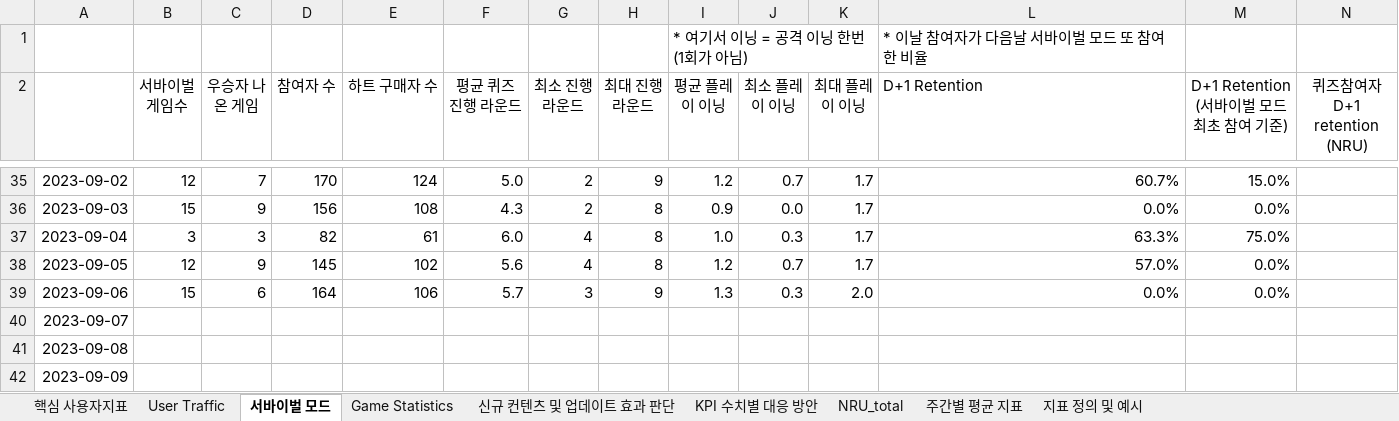
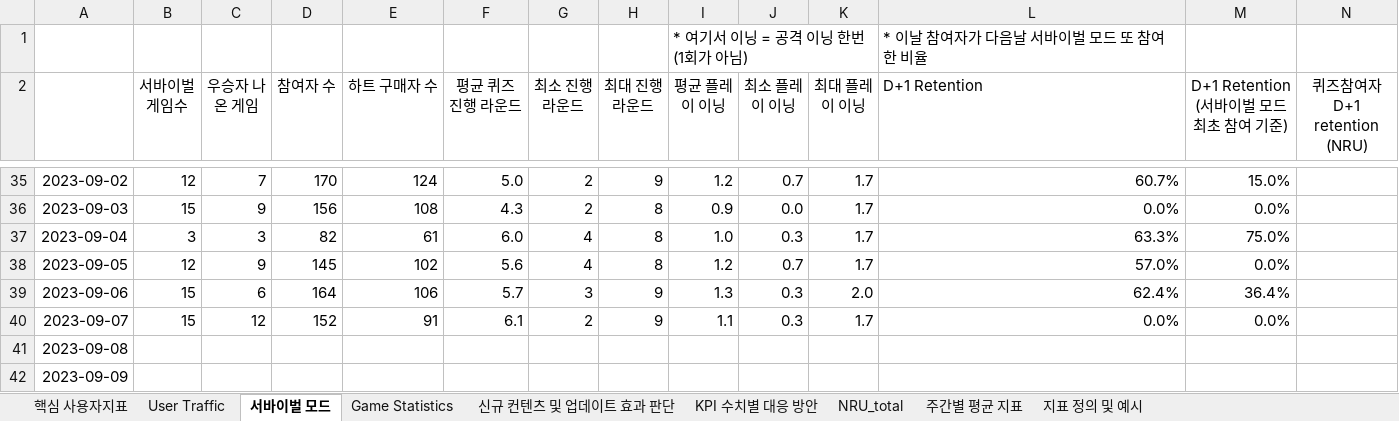
Before and after one commit to 121jsy/sr_analytics_1.0, an Excel workbook: 2023_스퀴즈런_사용자지표_.xlsx, sheet 서바이벌 모드, drawn as a sheet; only a part is shown, gaps mark what is left out; values as stored, in another font and other column widths than the file's, no borders; the diff names each change by its address in the sheet, - before the commit and + after, or states it on an @@ line.

```diff
--- a/2023_스퀴즈런_사용자지표_.xlsx (sheet 서바이벌 모드)
+++ b/2023_스퀴즈런_사용자지표_.xlsx (sheet 서바이벌 모드)
-L39 (D+1 Retention): 0.0%
+L39 (D+1 Retention): 62.4%
-M39 (D+1 Retention (서바이벌 모드 최초 참여 기준)): 0.0%
+M39 (D+1 Retention (서바이벌 모드 최초 참여 기준)): 36.4%
-B40 (서바이벌 게임수): (empty)
+B40 (서바이벌 게임수): 15
-C40 (우승자 나온 게임): (empty)
+C40 (우승자 나온 게임): 12
-D40 (참여자 수): (empty)
+D40 (참여자 수): 152
-E40 (하트 구매자 수): (empty)
+E40 (하트 구매자 수): 91
-F40 (평균 퀴즈 진행 라운드): (empty)
+F40 (평균 퀴즈 진행 라운드): 6.1
-G40 (최소 진행 라운드): (empty)
+G40 (최소 진행 라운드): 2
-H40 (최대 진행 라운드): (empty)
+H40 (최대 진행 라운드): 9
-I40 (평균 플레이 이닝): (empty)
+I40 (평균 플레이 이닝): 1.1
-J40 (최소 플레이 이닝): (empty)
+J40 (최소 플레이 이닝): 0.3
-K40 (최대 플레이 이닝): (empty)
+K40 (최대 플레이 이닝): 1.7
-L40 (D+1 Retention): (empty)
+L40 (D+1 Retention): 0.0%
-M40 (D+1 Retention (서바이벌 모드 최초 참여 기준)): (empty)
+M40 (D+1 Retention (서바이벌 모드 최초 참여 기준)): 0.0%
```
Also changed, not shown: sheet Game Statistics, sheet User Traffic.
